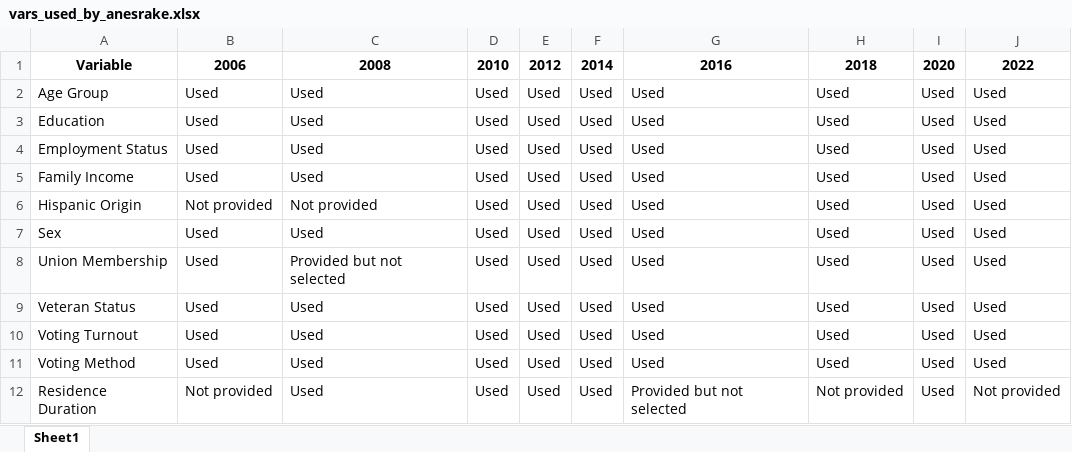
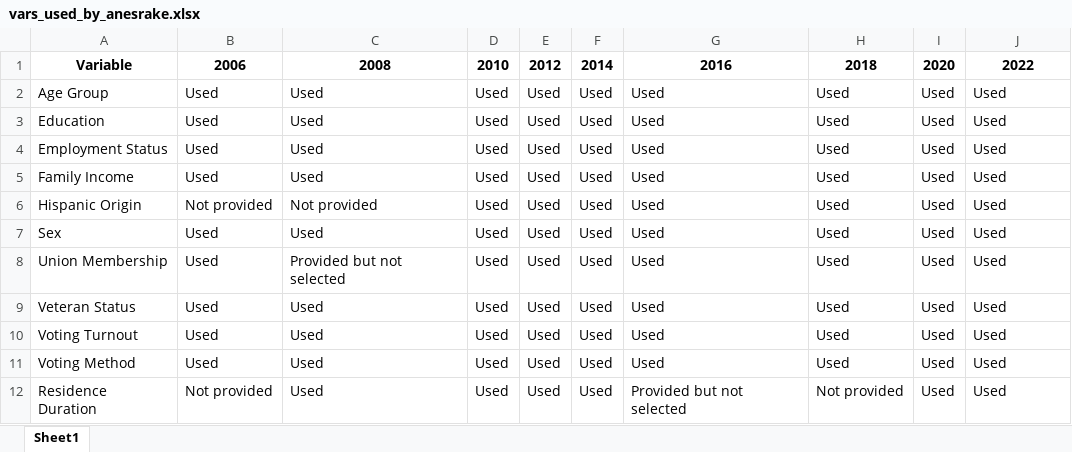
Before and after one commit to jdpru/CES-Accuracy-Analysis, an Excel workbook: tables_and_figures/input_tables/vars_used_by_anesrake.xlsx, sheet Sheet1, drawn as a sheet; values as stored, in another font and other column widths than the file's, no borders; the diff names each change by its address in the sheet, - before the commit and + after, or states it on an @@ line.

```diff
--- a/tables_and_figures/input_tables/vars_used_by_anesrake.xlsx (sheet Sheet1)
+++ b/tables_and_figures/input_tables/vars_used_by_anesrake.xlsx (sheet Sheet1)
-J12: Not provided
+J12: Used
```
Also changed, not shown: data/Benchmarks/Election Returns/US_Senate_Returns_2006_2022.xlsx, tables_and_figures/input_tables/national_errors.xlsx, 10 other files.
